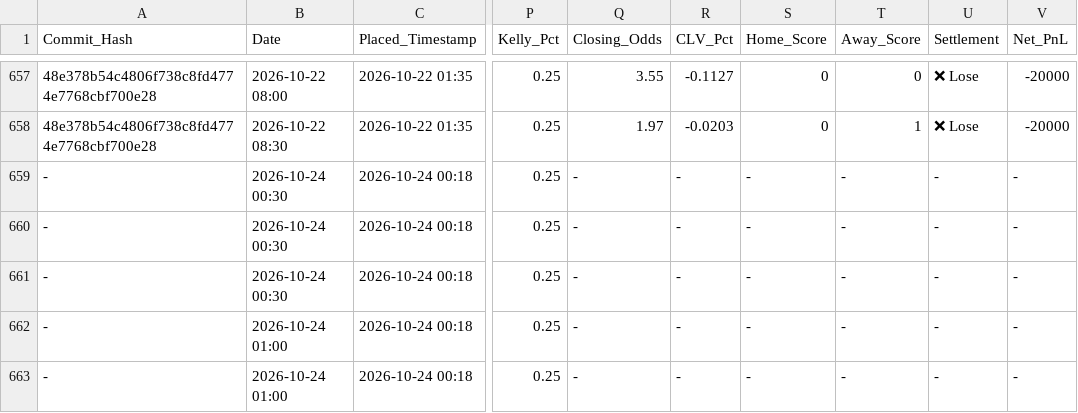
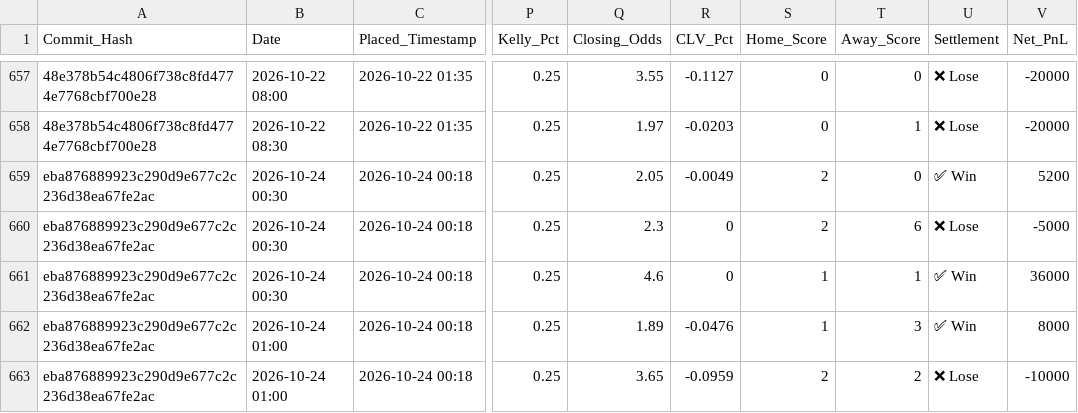
Before and after one commit to ethan-0625/MCO-Sports-Alpha-Research, a CSV file: V2_Discretionary_Ledger.csv, drawn as a sheet; only a part is shown, gaps mark what is left out; the diff covers the shown part only; the diff names each change by its address in the sheet, - before the commit and + after, or states it on an @@ line.

Commit message:
Update V2_Discretionary_Ledger.csv

```diff
--- a/V2_Discretionary_Ledger.csv
+++ b/V2_Discretionary_Ledger.csv
-A659:A663 (Commit_Hash): -
+A659:A663 (Commit_Hash): eba876889923c290d9e677c2c236d38ea67fe2ac
-Q659 (Closing_Odds): -
+Q659 (Closing_Odds): 2.05
-R659 (CLV_Pct): -
+R659 (CLV_Pct): -0.0049
-S659:S660 (Home_Score): -
+S659:S660 (Home_Score): 2
-T659 (Away_Score): -
+T659 (Away_Score): 0
-U659 (Settlement): -
+U659 (Settlement): ✅ Win
-V659 (Net_PnL): -
+V659 (Net_PnL): 5200
-Q660 (Closing_Odds): -
+Q660 (Closing_Odds): 2.3
-R660:R661 (CLV_Pct): -
+R660:R661 (CLV_Pct): 0
-T660 (Away_Score): -
+T660 (Away_Score): 6
-U660 (Settlement): -
+U660 (Settlement): ❌ Lose
-V660 (Net_PnL): -
+V660 (Net_PnL): -5000
-Q661 (Closing_Odds): -
+Q661 (Closing_Odds): 4.6
-S661:S662 (Home_Score): -
+S661:S662 (Home_Score): 1
-T661 (Away_Score): -
+T661 (Away_Score): 1
-U661:U662 (Settlement): -
+U661:U662 (Settlement): ✅ Win
-V661 (Net_PnL): -
+V661 (Net_PnL): 36000
-Q662 (Closing_Odds): -
+Q662 (Closing_Odds): 1.89
-R662 (CLV_Pct): -
+R662 (CLV_Pct): -0.0476
-T662 (Away_Score): -
+T662 (Away_Score): 3
-V662 (Net_PnL): -
+V662 (Net_PnL): 8000
-Q663 (Closing_Odds): -
+Q663 (Closing_Odds): 3.65
-R663 (CLV_Pct): -
+R663 (CLV_Pct): -0.0959
-S663 (Home_Score): -
+S663 (Home_Score): 2
-T663 (Away_Score): -
+T663 (Away_Score): 2
-U663 (Settlement): -
+U663 (Settlement): ❌ Lose
-V663 (Net_PnL): -
+V663 (Net_PnL): -10000
```
Also changed, not shown: 49 edited cells elsewhere in this file.
